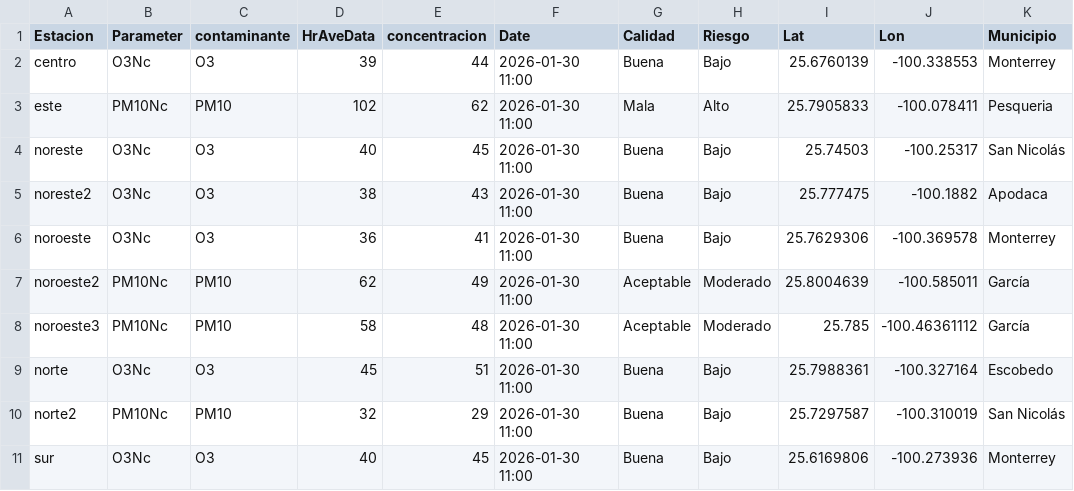
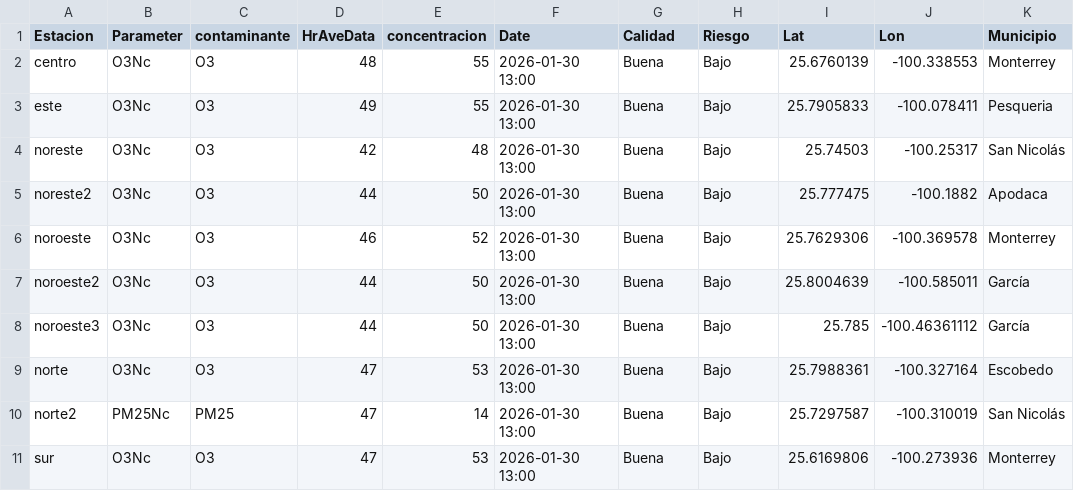
Before and after one commit to LuisRodarteC/AIRENL, a CSV file: aire_monterrey.csv, drawn as a sheet; only a part is shown; the diff covers the shown part only; the diff names each change by its address in the sheet, - before the commit and + after, or states it on an @@ line.

```diff
--- a/aire_monterrey.csv
+++ b/aire_monterrey.csv
-D2 (HrAveData): 39
+D2 (HrAveData): 48
-E2 (concentracion): 44
+E2 (concentracion): 55
-F2:F11 (Date): 2026-01-30 11:00
+F2:F11 (Date): 2026-01-30 13:00
-B3 (Parameter): PM10Nc
+B3 (Parameter): O3Nc
-C3 (contaminante): PM10
+C3 (contaminante): O3
-D3 (HrAveData): 102
+D3 (HrAveData): 49
-E3 (concentracion): 62
+E3 (concentracion): 55
-G3 (Calidad): Mala
+G3 (Calidad): Buena
-H3 (Riesgo): Alto
+H3 (Riesgo): Bajo
-D4 (HrAveData): 40
+D4 (HrAveData): 42
-E4 (concentracion): 45
+E4 (concentracion): 48
-D5 (HrAveData): 38
+D5 (HrAveData): 44
-E5 (concentracion): 43
+E5 (concentracion): 50
-D6 (HrAveData): 36
+D6 (HrAveData): 46
-E6 (concentracion): 41
+E6 (concentracion): 52
-B7:B8 (Parameter): PM10Nc
+B7:B8 (Parameter): O3Nc
-C7:C8 (contaminante): PM10
+C7:C8 (contaminante): O3
-D7 (HrAveData): 62
+D7 (HrAveData): 44
-E7 (concentracion): 49
+E7 (concentracion): 50
-G7:G8 (Calidad): Aceptable
+G7:G8 (Calidad): Buena
-H7:H8 (Riesgo): Moderado
+H7:H8 (Riesgo): Bajo
-D8 (HrAveData): 58
+D8 (HrAveData): 44
-E8 (concentracion): 48
+E8 (concentracion): 50
-D9 (HrAveData): 45
+D9 (HrAveData): 47
-E9 (concentracion): 51
+E9 (concentracion): 53
-B10 (Parameter): PM10Nc
+B10 (Parameter): PM25Nc
-C10 (contaminante): PM10
+C10 (contaminante): PM25
-D10 (HrAveData): 32
+D10 (HrAveData): 47
-E10 (concentracion): 29
+E10 (concentracion): 14
-D11 (HrAveData): 40
+D11 (HrAveData): 47
-E11 (concentracion): 45
+E11 (concentracion): 53
```
Also changed, not shown: 19 edited cells elsewhere in this file, aire_indice_api_ancho.csv, aire_indice_api_ancho_historico.csv.
